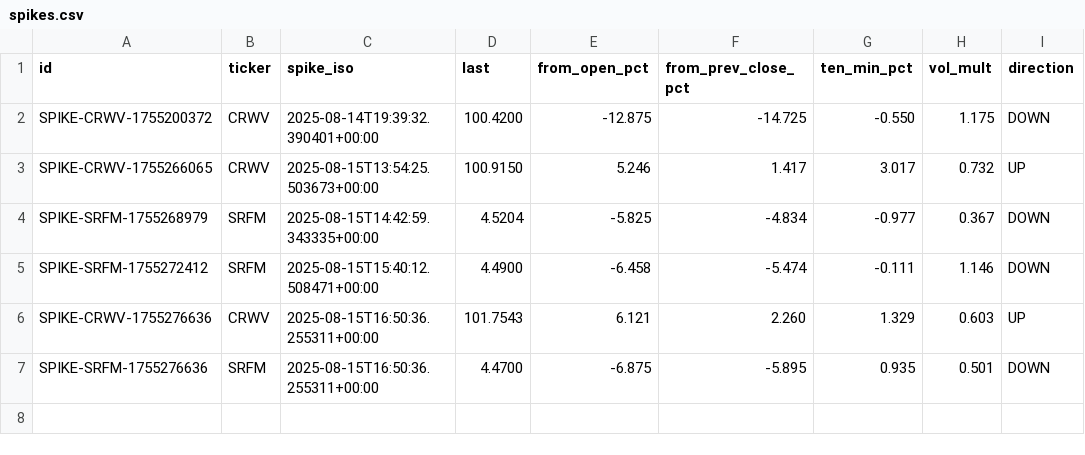
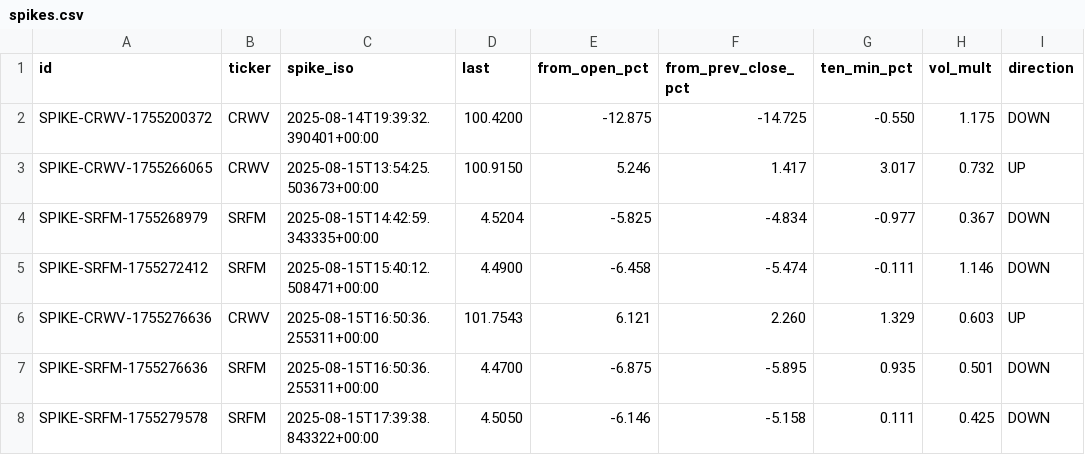
Before and after one commit to prospectman15/EarlyNewsChecker, a CSV file: dataset/spikes.csv, drawn as a sheet.

```diff
--- a/dataset/spikes.csv
+++ b/dataset/spikes.csv
@@ -7 +7,2 @@ SPIKE-CRWV-1755276636,CRWV,2025-08-15T16:50:36.255311+00:00,101.7543,6.121,2.260
 SPIKE-SRFM-1755276636,SRFM,2025-08-15T16:50:36.255311+00:00,4.4700,-6.875,-5.895,0.935,0.501,DOWN
+SPIKE-SRFM-1755279578,SRFM,2025-08-15T17:39:38.843322+00:00,4.5050,-6.146,-5.158,0.111,0.425,DOWN
```
Also changed, not shown: dataset/labels.csv, 2 other files.
